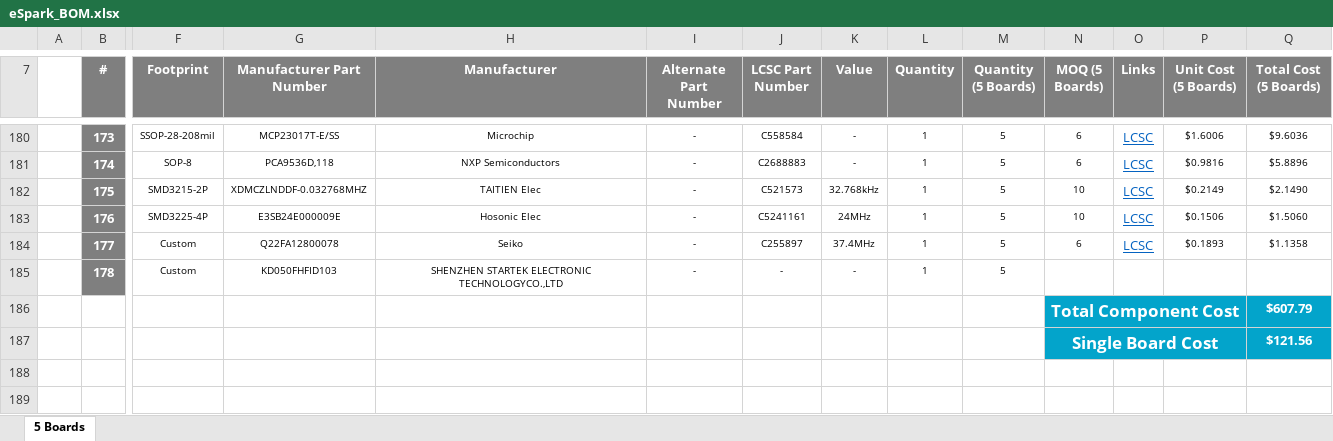
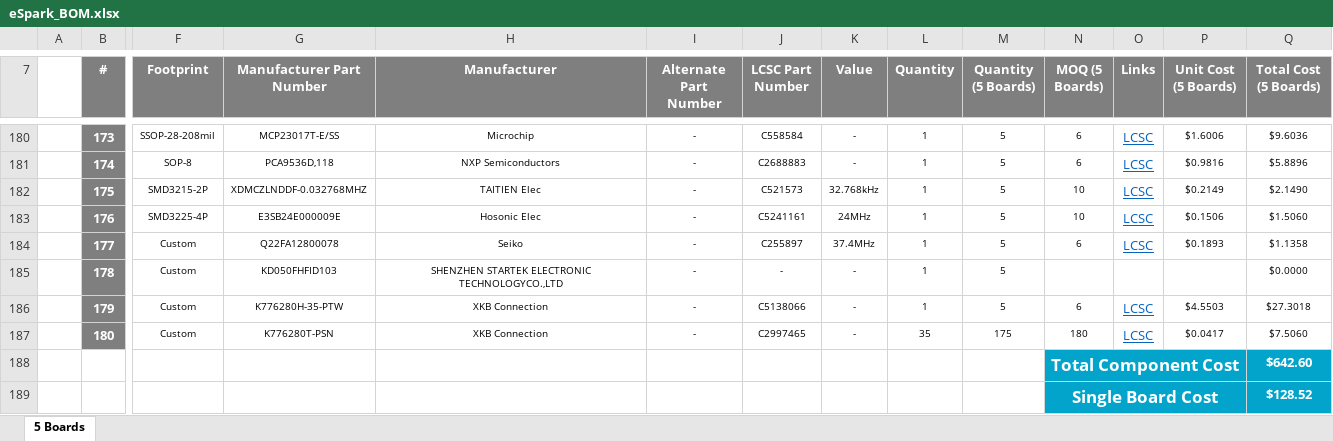
Before and after one commit to eSpark-Consulting-Group/alastair-barones-salpha, an Excel workbook: Design-Files/MVP-Dash-v1.0/BOM/eSpark_BOM.xlsx, sheet 5 Boards, drawn as a sheet; only a part is shown, gaps mark what is left out; values as stored, in another font and other column widths than the file's, no borders; charts and pictures not drawn; removed rows and columns are numbered as before the commit, all else as after; rows hold the shown columns only; the diff names each change by its address in the sheet, - before the commit and + after, or states it on an @@ line.

```diff
--- a/Design-Files/MVP-Dash-v1.0/BOM/eSpark_BOM.xlsx (sheet 5 Boards)
+++ b/Design-Files/MVP-Dash-v1.0/BOM/eSpark_BOM.xlsx (sheet 5 Boards)
-Q185 (Total Cost (5 Boards)): (empty)
+Q185 (Total Cost (5 Boards)): $0.0000
-row 186:  |  |  |  |  |  |  |  |  |  | Total Component Cost |  |  | $607.79
-row 187:  |  |  |  |  |  |  |  |  |  | Single Board Cost |  |  | $121.56
+row 186:  | 179 | Custom | K776280H-35-PTW | XKB Connection | - | C5138066 | - | 1 | 5 | 6 | LCSC | $4.5503 | $27.3018
+row 187:  | 180 | Custom | K776280T-PSN | XKB Connection | - | C2997465 | - | 35 | 175 | 180 | LCSC | $0.0417 | $7.5060
+row 188:  |  |  |  |  |  |  |  |  |  | Total Component Cost |  |  | $642.60
+row 189:  |  |  |  |  |  |  |  |  |  | Single Board Cost |  |  | $128.52
```
Also changed, not shown: Design-Files/MVP-Dash-v1.0/BOM/Client_BOM.xlsx.
